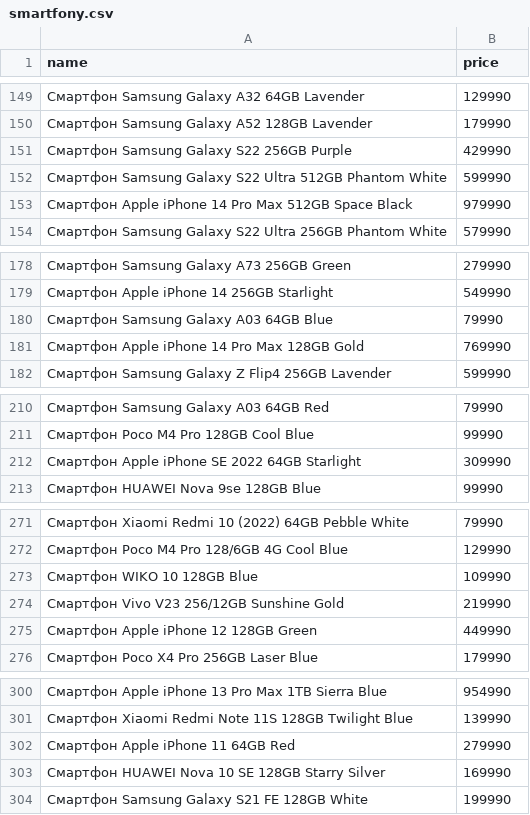
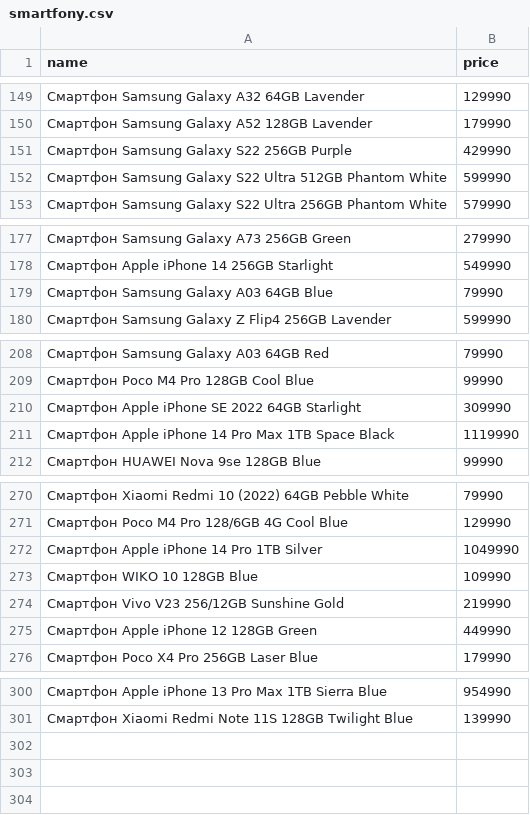
Before and after one commit to MansurMekin/technodom_parser, a CSV file: csv_files/smartfony.csv, drawn as a sheet; only a part is shown, gaps mark what is left out.

Commit message:
updated

```diff
--- a/csv_files/smartfony.csv
+++ b/csv_files/smartfony.csv
@@ -152,3 +152,2 @@ name,price
 Смартфон Samsung Galaxy S22 Ultra 512GB Phantom White,599990
-Смартфон Apple iPhone 14 Pro Max 512GB Space Black,979990
 Смартфон Samsung Galaxy S22 Ultra 256GB Phantom White,579990
@@ -180,3 +179,2 @@ name,price
 Смартфон Samsung Galaxy A03 64GB Blue,79990
-Смартфон Apple iPhone 14 Pro Max 128GB Gold,769990
 Смартфон Samsung Galaxy Z Flip4 256GB Lavender,599990
@@ -212,2 +210,3 @@ name,price
 Смартфон Apple iPhone SE 2022 64GB Starlight,309990
+Смартфон Apple iPhone 14 Pro Max 1TB Space Black,1119990
 Смартфон HUAWEI Nova 9se 128GB Blue,99990
@@ -272,2 +271,3 @@ name,price
 Смартфон Poco M4 Pro 128/6GB 4G Cool Blue,129990
+Смартфон Apple iPhone 14 Pro 1TB Silver,1049990
 Смартфон WIKO 10 128GB Blue,109990
@@ -301,4 +301 @@ name,price
 Смартфон Xiaomi Redmi Note 11S 128GB Twilight Blue,139990
-Смартфон Apple iPhone 11 64GB Red,279990
-Смартфон HUAWEI Nova 10 SE 128GB Starry Silver,169990
-Смартфон Samsung Galaxy S21 FE 128GB White,199990
```
